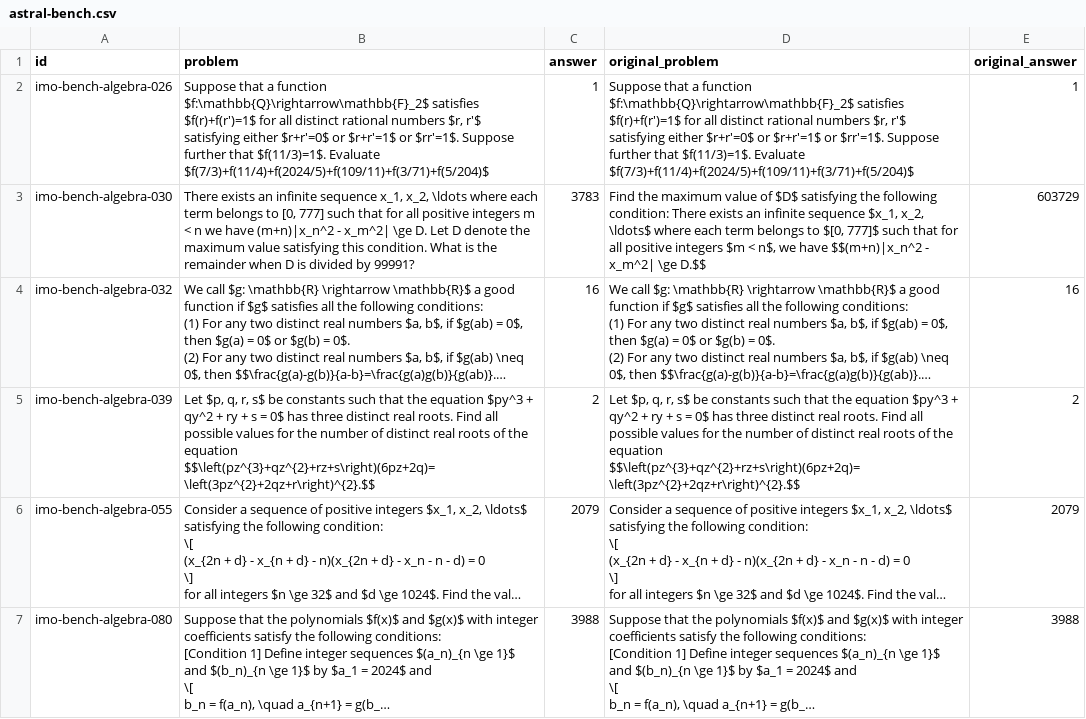
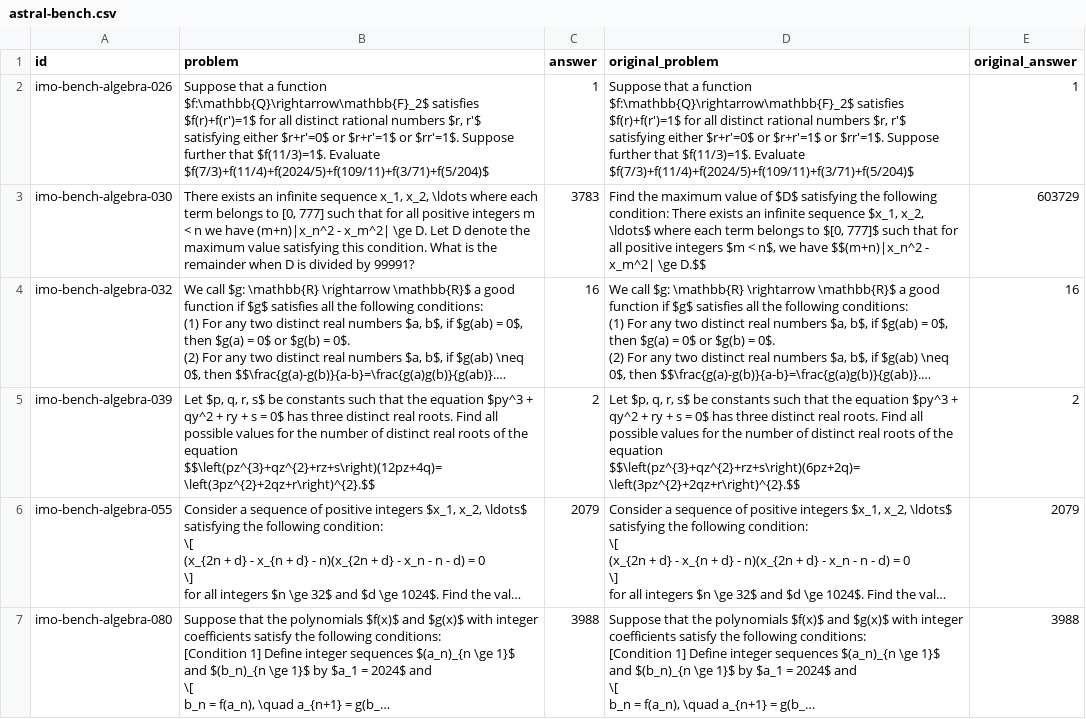
Before and after one commit to nguyen599/aimo3-astral, a CSV file: docs/astral-bench.csv, drawn as a sheet; only a part is shown; long unchanged cells end in …; ↵ is a line break in a cell; the diff names each change by its address in the sheet, - before the commit and + after, or states it on an @@ line.

```diff
--- a/docs/astral-bench.csv
+++ b/docs/astral-bench.csv
-B5 (problem): …the equation ↵ $$\left(pz^{3}+qz^{2}+rz+s\right)(6pz+2q)=\left(3pz^{2}+2qz+r\right)^{2}.$$
+B5 (problem): …the equation ↵ $$\left(pz^{3}+qz^{2}+rz+s\right)(12pz+4q)=\left(3pz^{2}+2qz+r\right)^{2}.$$
```
Also changed, not shown: 1 other file.
